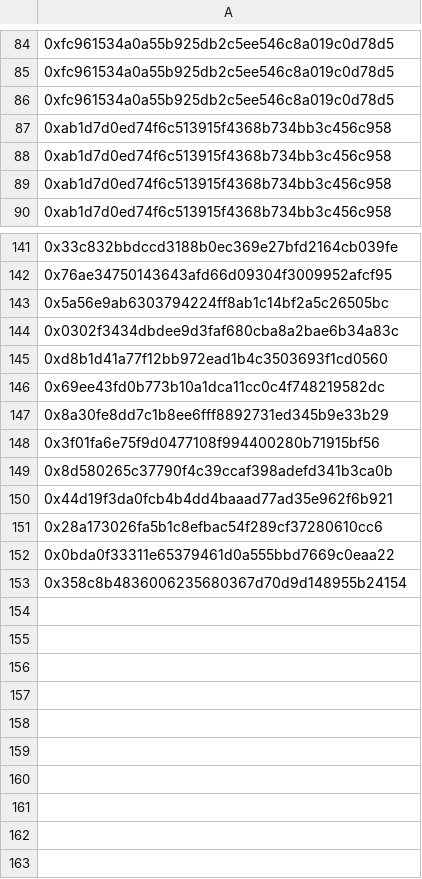
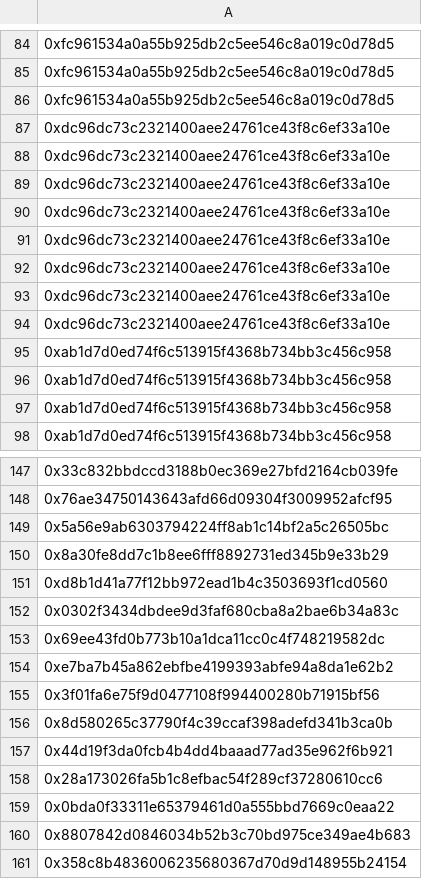
Before and after one commit to ALMIGHTYABE/FTM-Corgis-Tracker, a CSV file: data/Address List.csv, drawn as a sheet; only a part is shown, gaps mark what is left out; the diff covers the shown part only; the diff names each change by its address in the sheet, - before the commit and + after, or states it on an @@ line.

```diff
--- a/data/Address List.csv
+++ b/data/Address List.csv
+row 87: 0xdc96dc73c2321400aee24761ce43f8c6ef33a10e
+row 88: 0xdc96dc73c2321400aee24761ce43f8c6ef33a10e
+row 89: 0xdc96dc73c2321400aee24761ce43f8c6ef33a10e
+row 90: 0xdc96dc73c2321400aee24761ce43f8c6ef33a10e
+row 91: 0xdc96dc73c2321400aee24761ce43f8c6ef33a10e
+row 92: 0xdc96dc73c2321400aee24761ce43f8c6ef33a10e
+row 93: 0xdc96dc73c2321400aee24761ce43f8c6ef33a10e
+row 94: 0xdc96dc73c2321400aee24761ce43f8c6ef33a10e
-row 147: 0x8a30fe8dd7c1b8ee6fff8892731ed345b9e33b…
+row 150: 0x8a30fe8dd7c1b8ee6fff8892731ed345b9e33b…
-row 145: 0xd8b1d41a77f12bb972ead1b4c3503693f1cd05…
+row 151: 0xd8b1d41a77f12bb972ead1b4c3503693f1cd05…
-row 137: 0xe7ba7b45a862ebfbe4199393abfe94a8da1e62…
+row 154: 0xe7ba7b45a862ebfbe4199393abfe94a8da1e62…
-row 138: 0x8807842d0846034b52b3c70bd975ce349ae4b6…
+row 160: 0x8807842d0846034b52b3c70bd975ce349ae4b6…
```
Also changed, not shown: 15 moved rows elsewhere in this file, data/Tickets Address Wise.csv, data/corgis.csv.
